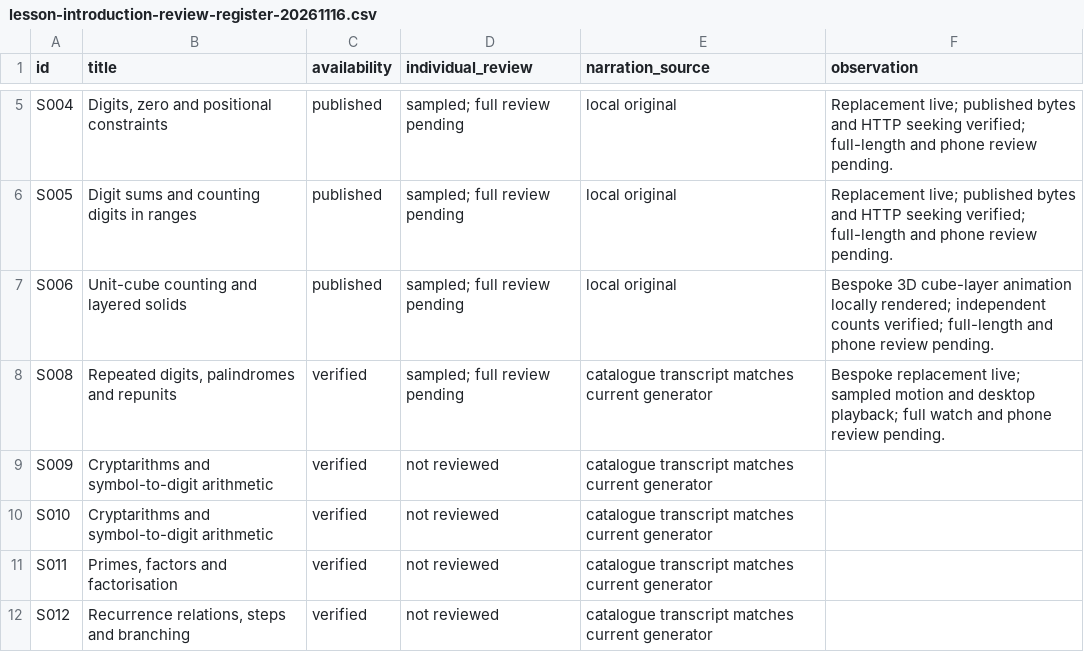
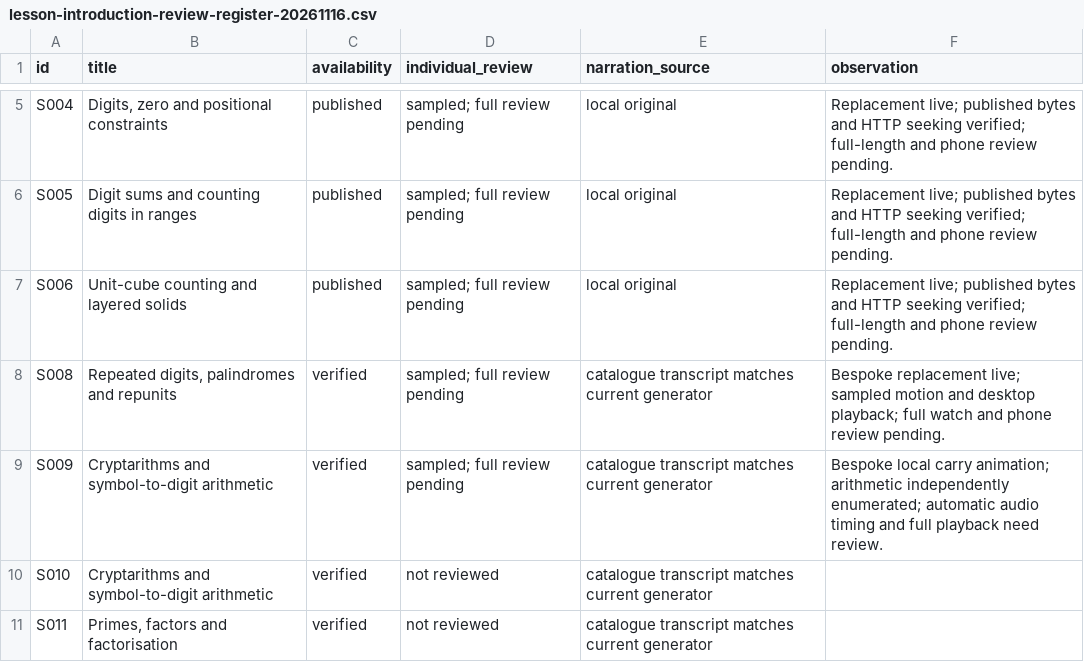
Before and after one commit to SimonRJ/-summit-one-narrator, a CSV file: docs/lesson-introduction-review-register-20261116.csv, drawn as a sheet; only a part is shown, gaps mark what is left out; the shorter side is filled out with more unchanged rows.

Commit message:
Build lesson 9 cryptarithm animation and record audio alignment limits

```diff
--- a/docs/lesson-introduction-review-register-20261116.csv
+++ b/docs/lesson-introduction-review-register-20261116.csv
@@ -6,5 +6,5 @@ S004,"Digits, zero and positional constraints",published,sampled; full review pe
 S005,Digit sums and counting digits in ranges,published,sampled; full review pending,local original,Replacement live; published bytes and HTTP seeking verified; full-length and phone review pending.
-S006,Unit-cube counting and layered solids,published,sampled; full review pending,local original,Bespoke 3D cube-layer animation locally rendered; independent counts verified; full-length and phone review pending.
+S006,Unit-cube counting and layered solids,published,sampled; full review pending,local original,Replacement live; published bytes and HTTP seeking verified; full-length and phone review pending.
 S008,"Repeated digits, palindromes and repunits",verified,sampled; full review pending,catalogue transcript matches current generator,Bespoke replacement live; sampled motion and desktop playback; full watch and phone review pending.
-S009,Cryptarithms and symbol-to-digit arithmetic,verified,not reviewed,catalogue transcript matches current generator,
+S009,Cryptarithms and symbol-to-digit arithmetic,verified,sampled; full review pending,catalogue transcript matches current generator,Bespoke local carry animation; arithmetic independently enumerated; automatic audio timing and full playback need review.
 S010,Cryptarithms and symbol-to-digit arithmetic,verified,not reviewed,catalogue transcript matches current generator,
```
Also changed, not shown: 5 other files.
